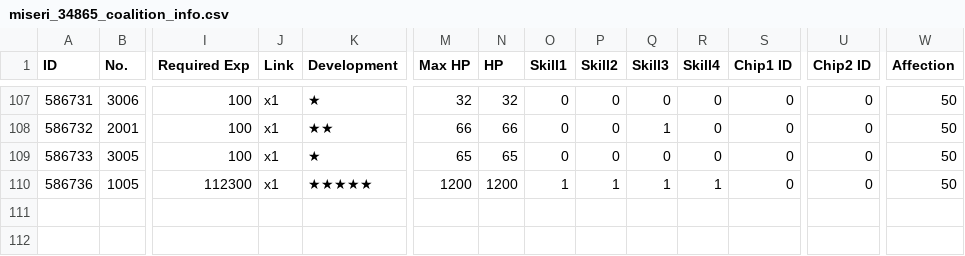
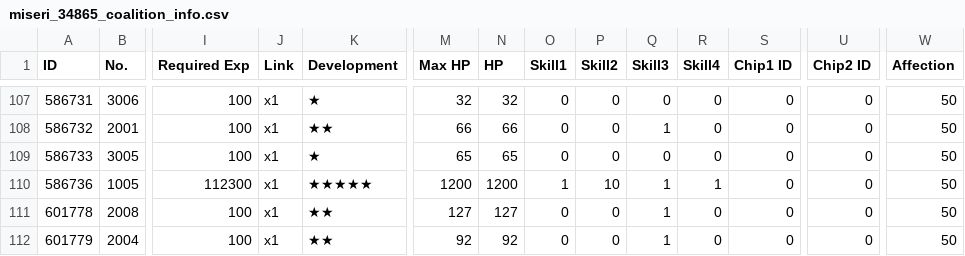
Before and after one commit to m1s3ri/90wish, a CSV file: miseri_34865_coalition_info.csv, drawn as a sheet; only a part is shown, gaps mark what is left out; rows hold the shown columns only; the diff names each change by its address in the sheet, - before the commit and + after, or states it on an @@ line.

```diff
--- a/miseri_34865_coalition_info.csv
+++ b/miseri_34865_coalition_info.csv
-P110 (Skill2): 1
+P110 (Skill2): 10
+row 111: 601778 | 2008 | 100 | x1 | ★★ | 127 | 127 | 0 | 0 | 1 | 0 | 0 | 0 | 50
+row 112: 601779 | 2004 | 100 | x1 | ★★ | 92 | 92 | 0 | 0 | 1 | 0 | 0 | 0 | 50
```
Also changed, not shown: miseri_34865_doll_info.csv, miseri_34865_equip_info.csv, 5 other files.
